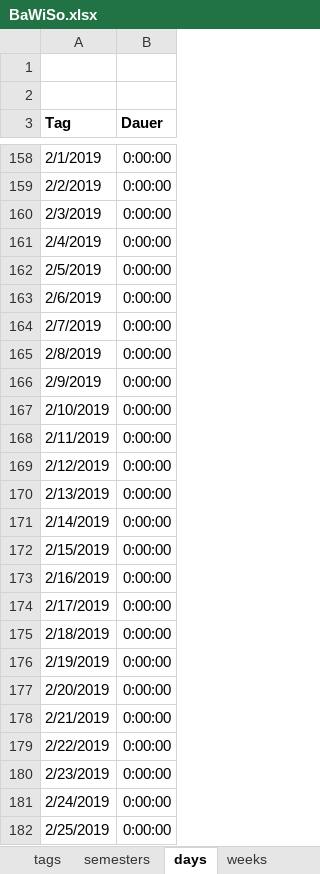
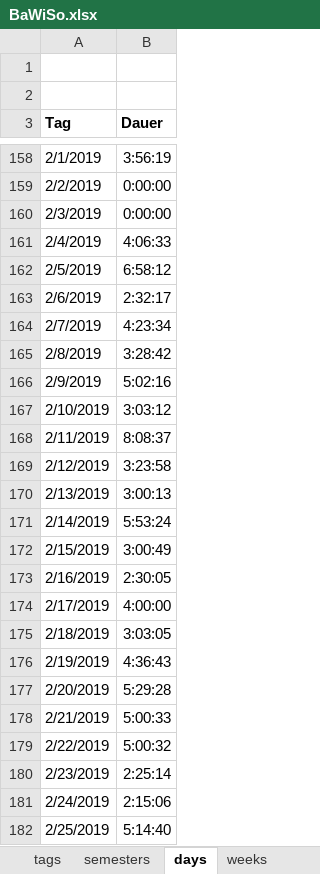
Before and after one commit to jancbeck/4255-Econometrics-Fissler, an Excel workbook: Presentation/BaWiSo.xlsx, sheet days, drawn as a sheet; only a part is shown, gaps mark what is left out; values as stored, in another font and other column widths than the file's, no borders; charts and pictures not drawn; the diff covers the shown part only; the diff names each change by its address in the sheet, - before the commit and + after, or states it on an @@ line.

```diff
--- a/Presentation/BaWiSo.xlsx (sheet days)
+++ b/Presentation/BaWiSo.xlsx (sheet days)
-B158 (Dauer): 0:00:00
+B158 (Dauer): 3:56:19
-B161 (Dauer): 0:00:00
+B161 (Dauer): 4:06:33
-B162 (Dauer): 0:00:00
+B162 (Dauer): 6:58:12
-B163 (Dauer): 0:00:00
+B163 (Dauer): 2:32:17
-B164 (Dauer): 0:00:00
+B164 (Dauer): 4:23:34
-B165 (Dauer): 0:00:00
+B165 (Dauer): 3:28:42
-B166 (Dauer): 0:00:00
+B166 (Dauer): 5:02:16
-B167 (Dauer): 0:00:00
+B167 (Dauer): 3:03:12
-B168 (Dauer): 0:00:00
+B168 (Dauer): 8:08:37
-B169 (Dauer): 0:00:00
+B169 (Dauer): 3:23:58
-B170 (Dauer): 0:00:00
+B170 (Dauer): 3:00:13
-B171 (Dauer): 0:00:00
+B171 (Dauer): 5:53:24
-B172 (Dauer): 0:00:00
+B172 (Dauer): 3:00:49
-B173 (Dauer): 0:00:00
+B173 (Dauer): 2:30:05
-B174 (Dauer): 0:00:00
+B174 (Dauer): 4:00:00
-B175 (Dauer): 0:00:00
+B175 (Dauer): 3:03:05
-B176 (Dauer): 0:00:00
+B176 (Dauer): 4:36:43
-B177 (Dauer): 0:00:00
+B177 (Dauer): 5:29:28
-B178 (Dauer): 0:00:00
+B178 (Dauer): 5:00:33
-B179 (Dauer): 0:00:00
+B179 (Dauer): 5:00:32
-B180 (Dauer): 0:00:00
+B180 (Dauer): 2:25:14
-B181 (Dauer): 0:00:00
+B181 (Dauer): 2:15:06
-B182 (Dauer): 0:00:00
+B182 (Dauer): 5:14:40
```
Also changed, not shown: 560 edited cells elsewhere in this sheet, sheet weeks, sheet entries, sheet semesters, sheet tags, charts or pictures, 5 other files.
